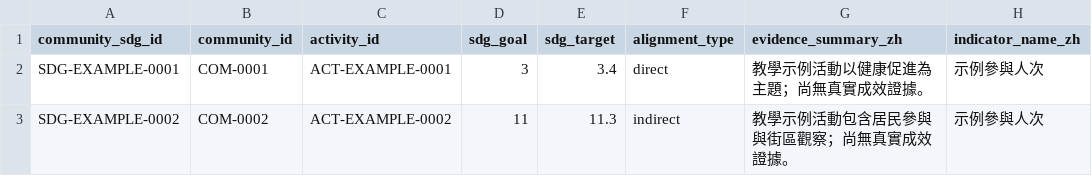
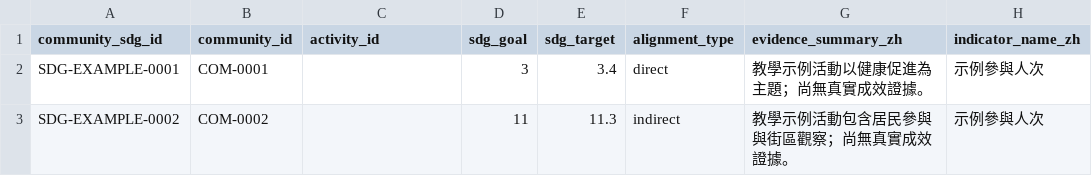
Before and after one commit to CSLee2291/taipei-community-research, a CSV file: data/csv/CommunitySDGs.csv, drawn as a sheet; only a part is shown; the diff names each change by its address in the sheet, - before the commit and + after, or states it on an @@ line.

Commit message:
Sprint 2: build Wanhua activity research database

```diff
--- a/data/csv/CommunitySDGs.csv
+++ b/data/csv/CommunitySDGs.csv
-C2 (activity_id): ACT-EXAMPLE-0001
+C2 (activity_id): (empty)
-C3 (activity_id): ACT-EXAMPLE-0002
+C3 (activity_id): (empty)
```
Also changed, not shown: data/csv/CommunityAwards.csv, data/csv/CommunityFunding.csv, 35 other files.
